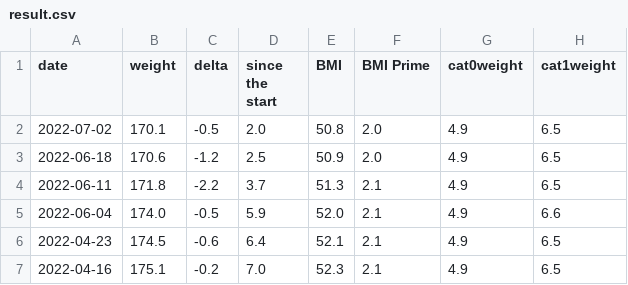
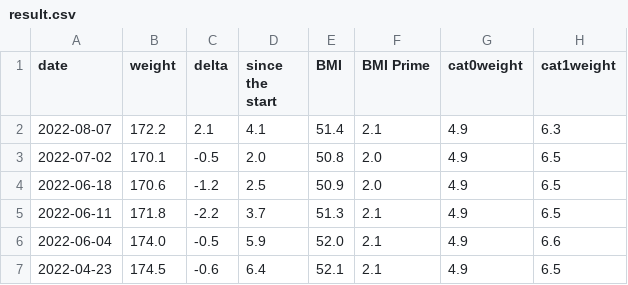
Before and after one commit to kbaikov/weight, a CSV file: result.csv, drawn as a sheet; only a part is shown; the shorter side is filled out with more unchanged rows; the diff names each change by its address in the sheet, - before the commit and + after, or states it on an @@ line.

Commit message:
2022-W32 update

```diff
--- a/result.csv
+++ b/result.csv
+row 2: 2022-08-07 | 172.2 | 2.1 | 4.1 | 51.4 | 2.1 | 4.9 | 6.3
```
